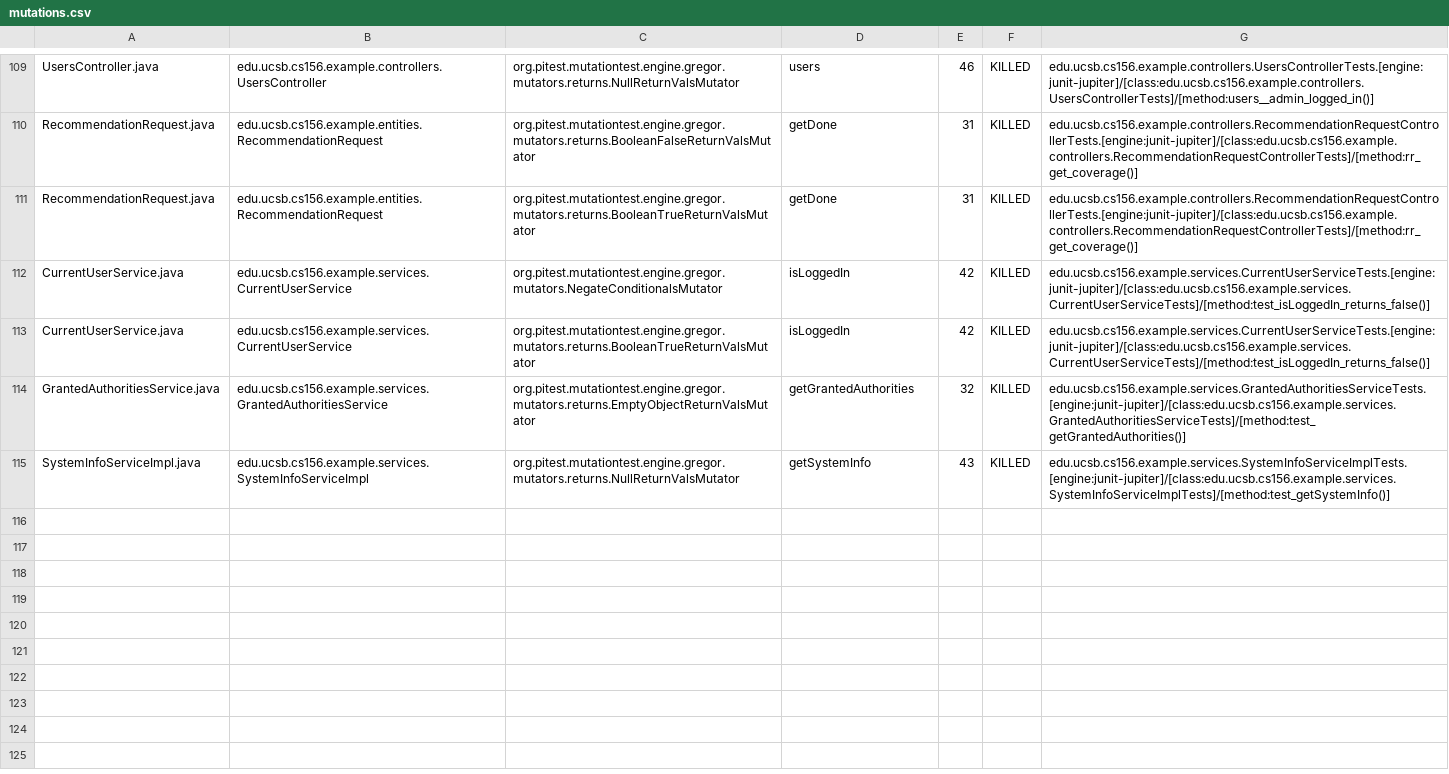
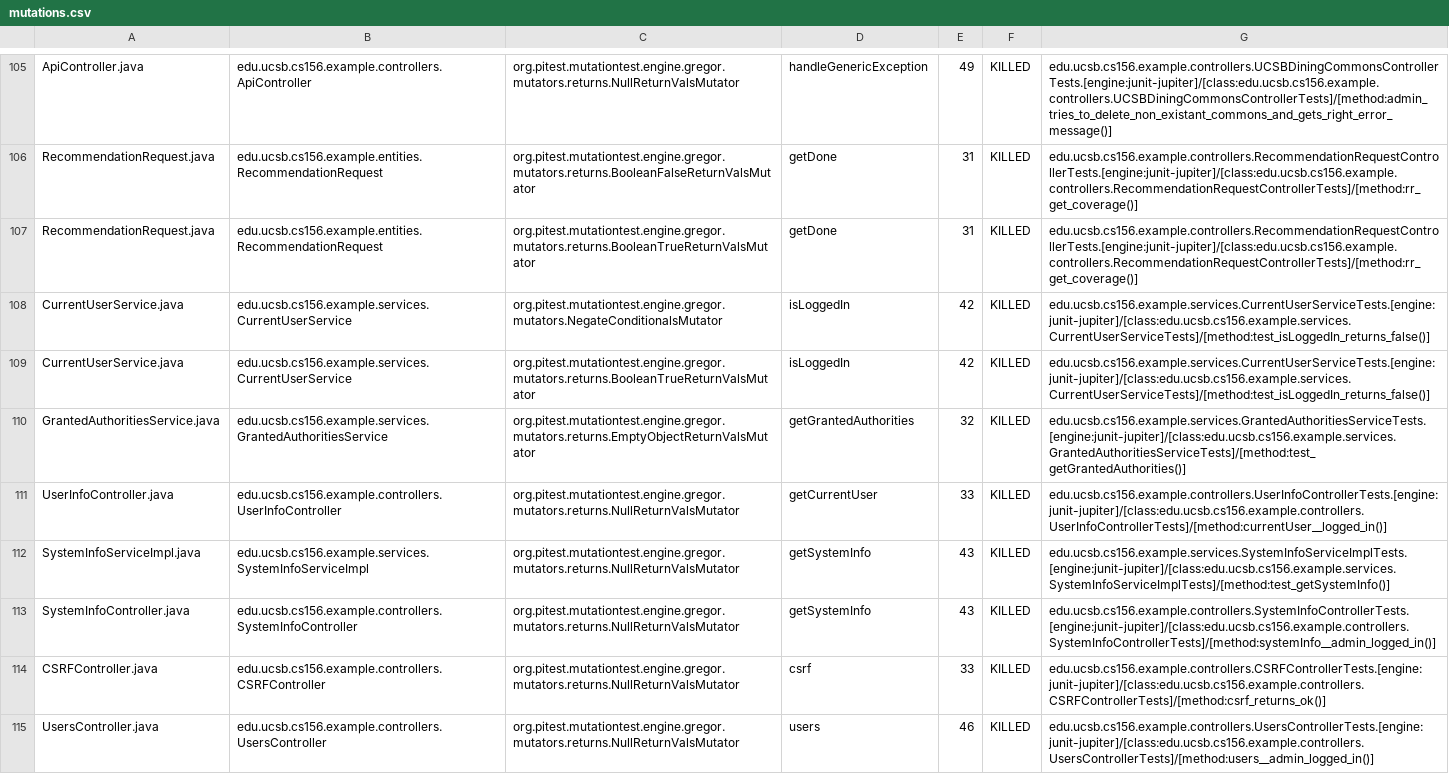
Before and after one commit to ucsb-cs156-s24/team03-s24-5pm-4, a CSV file: prs/69/pitest/mutations.csv, drawn as a sheet; only a part is shown, gaps mark what is left out; addresses are those after the commit; the diff covers the shown part only; the diff names each change by its address in the sheet, - before the commit and + after, or states it on an @@ line.

Commit message:
Deploying to gh-pages from @ ucsb-cs156-s24/team03-s24-5pm-4@b74147d04a04e08d37dd8aea51b277e43dabcd6e 🚀

```diff
--- a/prs/69/pitest/mutations.csv
+++ b/prs/69/pitest/mutations.csv
-A105: UsersController.java
+A105: ApiController.java
-B105: edu.ucsb.cs156.example.controllers.UsersController
+B105: edu.ucsb.cs156.example.controllers.ApiController
-D105: users
+D105: handleGenericException
-E105: 46
+E105: 49
-G105: edu.ucsb.cs156.example.controllers.UsersControllerTests.[engine:junit-jupiter]/[class:edu.ucsb.cs156.example.controllers.UsersControllerTests]/[method:users__admin_logged_in()]
+G105: edu.ucsb.cs156.example.controllers.UCSBDiningCommonsControllerTests.[engine:junit-jupiter]/[class:edu.ucsb.cs156.example.controllers.UCSBDiningCommonsControllerTests]/[method:admin_tries_to_delete_non_existant_commons_and_gets_right_error_message()]
@@ row 108 moved to row 111: UserInfoController.java @@
@@ row 39 moved to row 113: SystemInfoController.java @@
@@ row 4 moved to row 114: CSRFController.java @@
+row 115: UsersController.java | edu.ucsb.cs156.example.controllers.UsersController | org.pitest.mutationtest.engine.gregor.mutators.returns.NullReturnValsMutator | users | 46 | KILLED | edu.ucsb.cs156.example.controllers.UsersControllerTests.[engine:junit-jupiter]/[class:edu.ucsb.cs156.example.controllers.UsersControllerTests]/[method:users__admin_logged_in()]
```
Also changed, not shown: 1 removed row and 66 moved rows elsewhere in this file, 16 other files.
